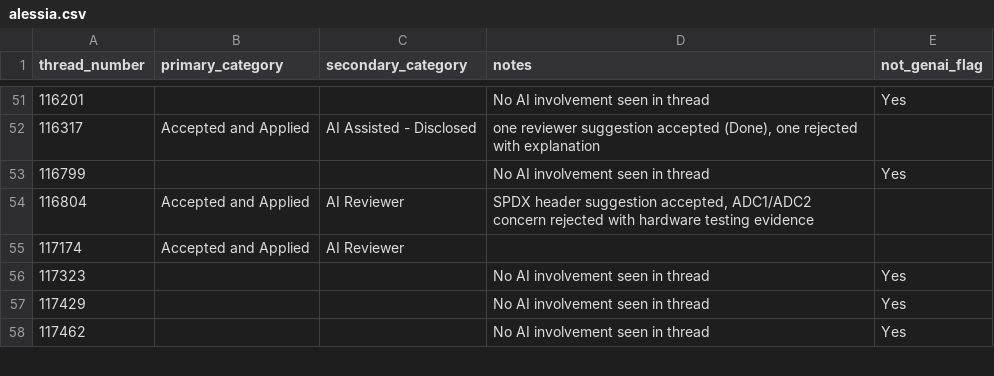
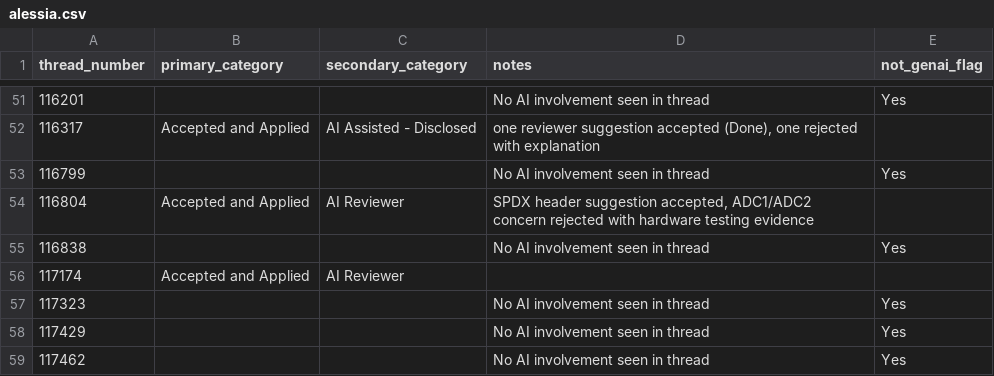
Before and after one commit to catrinacoons/CS480-Group-3-Project, a CSV file: coding_sheets/irr/alessia.csv, drawn as a sheet; only a part is shown, gaps mark what is left out.

Commit message:
added alessias irr

```diff
--- a/coding_sheets/irr/alessia.csv
+++ b/coding_sheets/irr/alessia.csv
@@ -54,2 +54,3 @@ thread_number,primary_category,secondary_category,notes,not_genai_flag
 116804,Accepted and Applied,AI Reviewer,"SPDX header suggestion accepted, ADC1/ADC2 concern rejected with hardware testing evidence",
+116838,,,"No AI involvement seen in thread",Yes
 117174,Accepted and Applied,AI Reviewer,,
```
